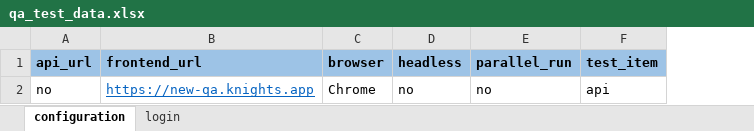
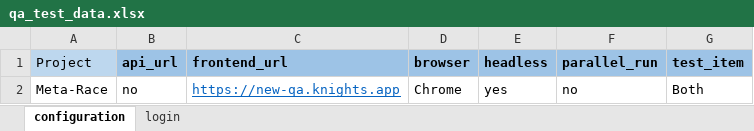
Before and after one commit to sompodsign/Python-selenium-test-template, an Excel workbook: test_data/qa_test_data.xlsx, sheet configuration, drawn as a sheet; values as stored, in another font and other column widths than the file's, no borders; addresses are those after the commit; the diff names each change by its address in the sheet, - before the commit and + after, or states it on an @@ line.

Commit message:
report send feature both both run

```diff
--- a/test_data/qa_test_data.xlsx (sheet configuration)
+++ b/test_data/qa_test_data.xlsx (sheet configuration)
+column A (Project), row 2: Meta-Race
-E2 (headless): no
+E2 (headless): yes
-G2 (test_item): api
+G2 (test_item): Both
```
Also changed, not shown: 5 other files.
